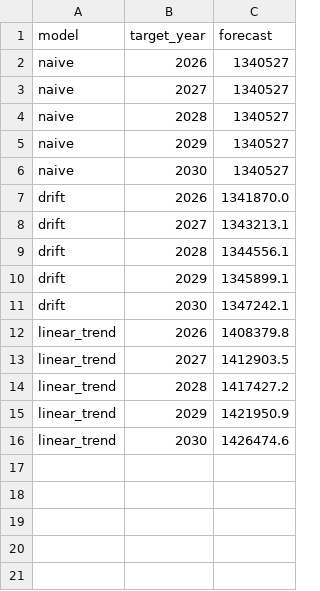
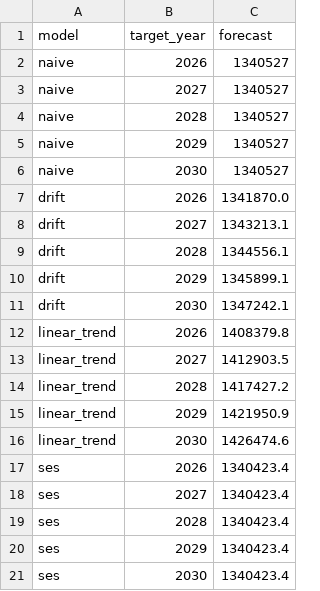
Before and after one commit to jack-hogan-work/hailie-waiting-list-forecast, a CSV file: outputs/national_forecast_2026_2030.csv, drawn as a sheet; the diff names each change by its address in the sheet, - before the commit and + after, or states it on an @@ line.

```diff
--- a/outputs/national_forecast_2026_2030.csv
+++ b/outputs/national_forecast_2026_2030.csv
+row 17: ses | 2026 | 1340423.4
+row 18: ses | 2027 | 1340423.4
+row 19: ses | 2028 | 1340423.4
+row 20: ses | 2029 | 1340423.4
+row 21: ses | 2030 | 1340423.4
```
Also changed, not shown: outputs/model_results.csv, 5 other files.
